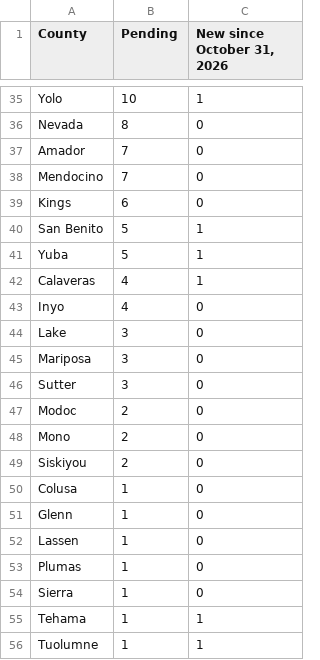
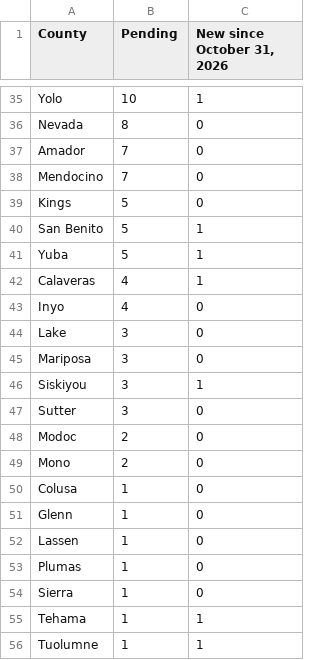
Before and after one commit to connor-henderson/agent-biz-site, a CSV file: restaurant-radar/counties/abc-pending-on-premise-by-county.csv, drawn as a sheet; only a part is shown, gaps mark what is left out; the diff covers the shown part only.

```diff
--- a/restaurant-radar/counties/abc-pending-on-premise-by-county.csv
+++ b/restaurant-radar/counties/abc-pending-on-premise-by-county.csv
@@ -38,3 +38,3 @@ Amador,7,0
 Mendocino,7,0
-Kings,6,0
+Kings,5,0
 San Benito,5,1
@@ -45,2 +45,3 @@ Lake,3,0
 Mariposa,3,0
+Siskiyou,3,1
 Sutter,3,0
@@ -48,3 +49,2 @@ Modoc,2,0
 Mono,2,0
-Siskiyou,2,0
 Colusa,1,0
```
Also changed, not shown: 21 edited cells elsewhere in this file, 35 other files.
